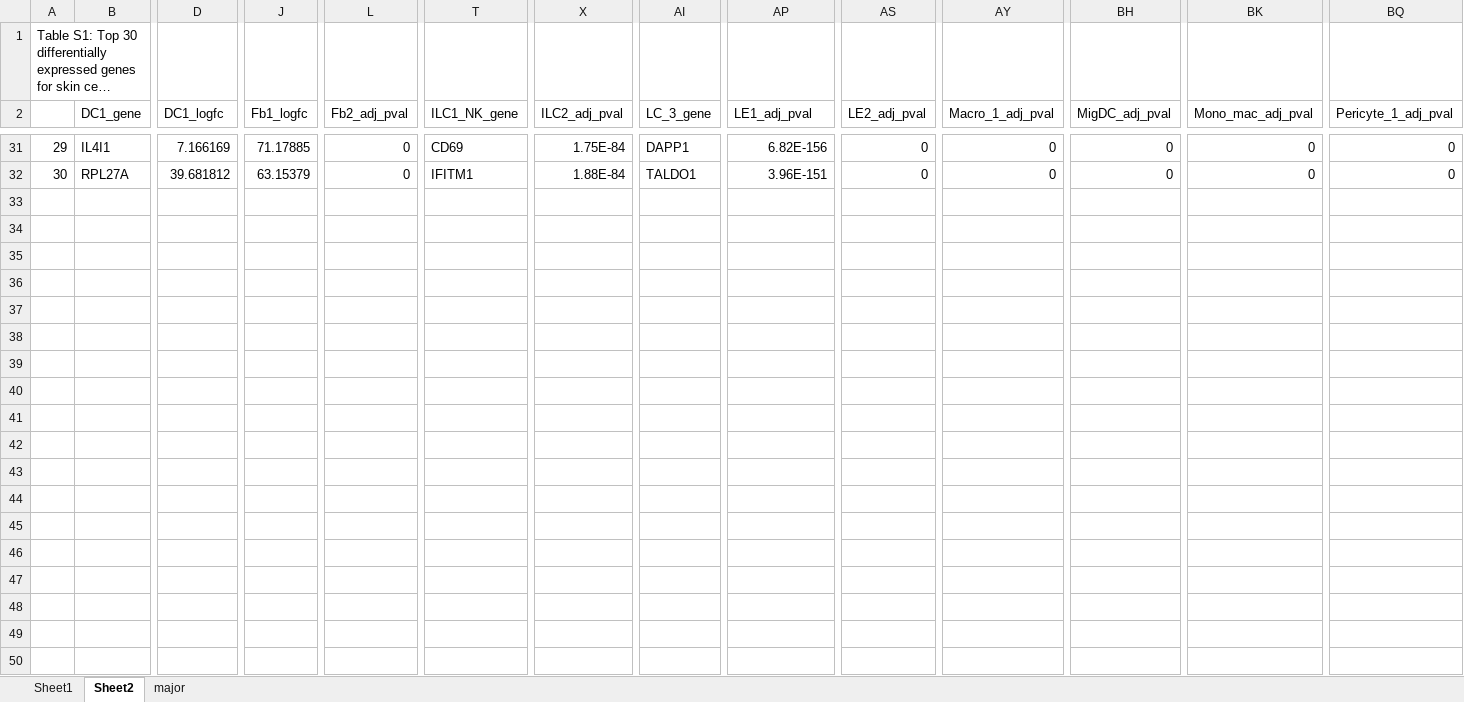
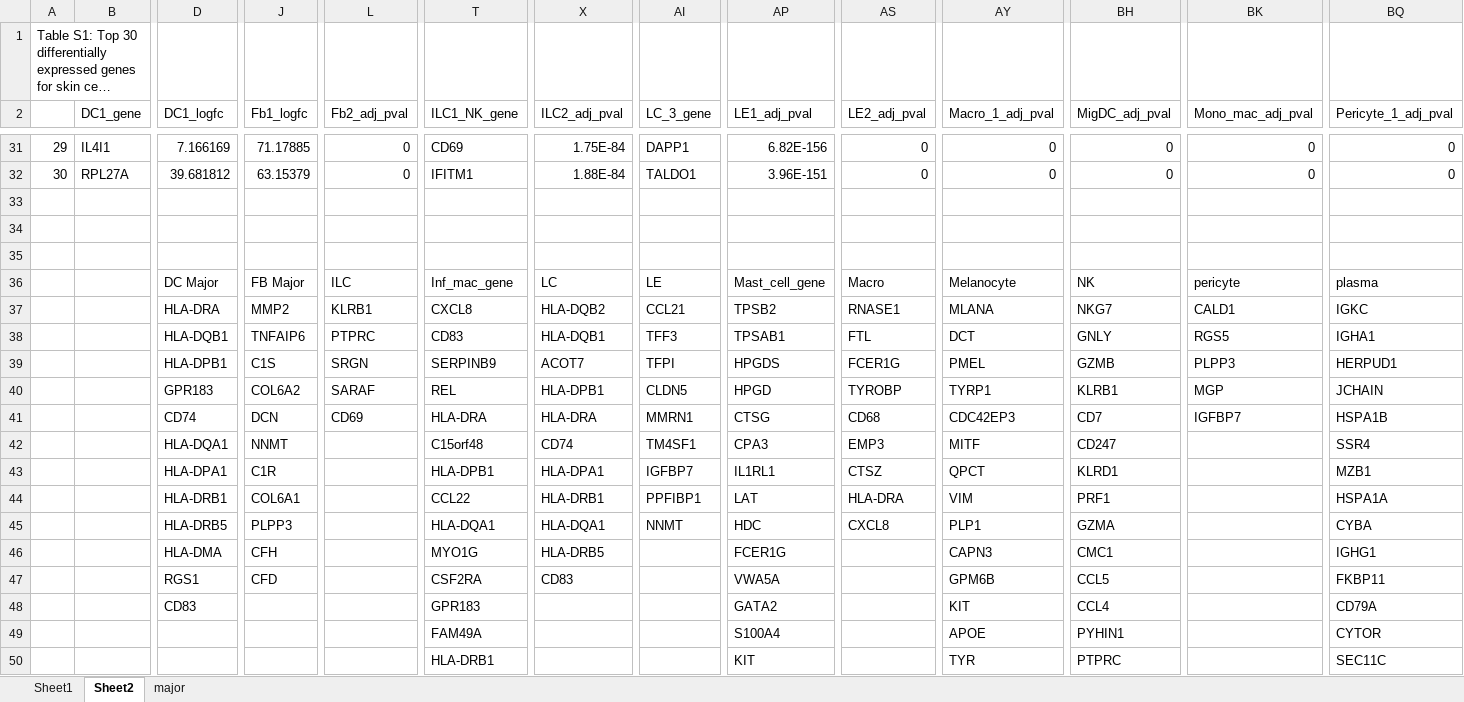
Before and after one commit to randymi01/hs_omics_data, an Excel workbook: leidens/mlist.xlsx, sheet Sheet2, drawn as a sheet; only a part is shown, gaps mark what is left out; long unchanged cells end in …; values as stored, in another font and other column widths than the file's, no borders; rows hold the shown columns only; the diff covers the shown part only; the diff names each change by its address in the sheet, - before the commit and + after, or states it on an @@ line.

```diff
--- a/leidens/mlist.xlsx (sheet Sheet2)
+++ b/leidens/mlist.xlsx (sheet Sheet2)
+row 33: (empty)
+row 34: (empty)
+row 35: (empty)
+row 36:  |  | DC Major | FB Major | ILC | Inf_mac_gene | LC | LE | Mast_cell_gene | Macro | Melanocyte | NK | pericyte | plasma
+row 37:  |  | HLA-DRA | MMP2 | KLRB1 | CXCL8 | HLA-DQB2 | CCL21 | TPSB2 | RNASE1 | MLANA | NKG7 | CALD1 | IGKC
+row 38:  |  | HLA-DQB1 | TNFAIP6 | PTPRC | CD83 | HLA-DQB1 | TFF3 | TPSAB1 | FTL | DCT | GNLY | RGS5 | IGHA1
+row 39:  |  | HLA-DPB1 | C1S | SRGN | SERPINB9 | ACOT7 | TFPI | HPGDS | FCER1G | PMEL | GZMB | PLPP3 | HERPUD1
+row 40:  |  | GPR183 | COL6A2 | SARAF | REL | HLA-DPB1 | CLDN5 | HPGD | TYROBP | TYRP1 | KLRB1 | MGP | JCHAIN
+row 41:  |  | CD74 | DCN | CD69 | HLA-DRA | HLA-DRA | MMRN1 | CTSG | CD68 | CDC42EP3 | CD7 | IGFBP7 | HSPA1B
+row 42:  |  | HLA-DQA1 | NNMT |  | C15orf48 | CD74 | TM4SF1 | CPA3 | EMP3 | MITF | CD247 |  | SSR4
+row 43:  |  | HLA-DPA1 | C1R |  | HLA-DPB1 | HLA-DPA1 | IGFBP7 | IL1RL1 | CTSZ | QPCT | KLRD1 |  | MZB1
+row 44:  |  | HLA-DRB1 | COL6A1 |  | CCL22 | HLA-DRB1 | PPFIBP1 | LAT | HLA-DRA | VIM | PRF1 |  | HSPA1A
+row 45:  |  | HLA-DRB5 | PLPP3 |  | HLA-DQA1 | HLA-DQA1 | NNMT | HDC | CXCL8 | PLP1 | GZMA |  | CYBA
+row 46:  |  | HLA-DMA | CFH |  | MYO1G | HLA-DRB5 |  | FCER1G |  | CAPN3 | CMC1 |  | IGHG1
+row 47:  |  | RGS1 | CFD |  | CSF2RA | CD83 |  | VWA5A |  | GPM6B | CCL5 |  | FKBP11
+row 48:  |  | CD83 |  |  | GPR183 |  |  | GATA2 |  | KIT | CCL4 |  | CD79A
+row 49:  |  |  |  |  | FAM49A |  |  | S100A4 |  | APOE | PYHIN1 |  | CYTOR
+row 50:  |  |  |  |  | HLA-DRB1 |  |  | KIT |  | TYR | PTPRC |  | SEC11C
```
Also changed, not shown: 16 added rows elsewhere in this sheet, sheet Sheet1, 9 other files.
